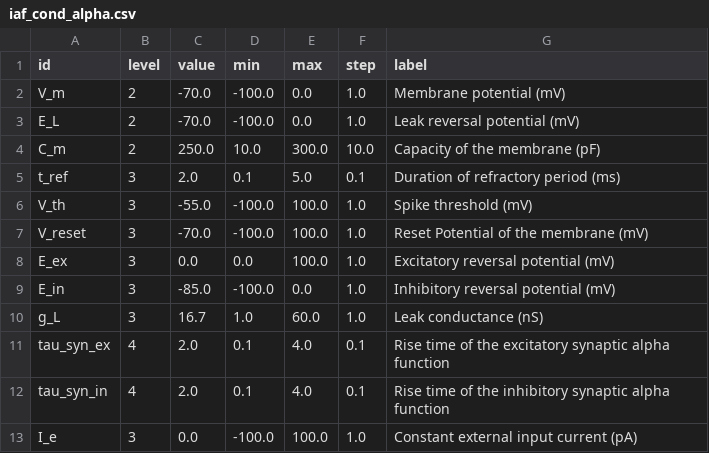
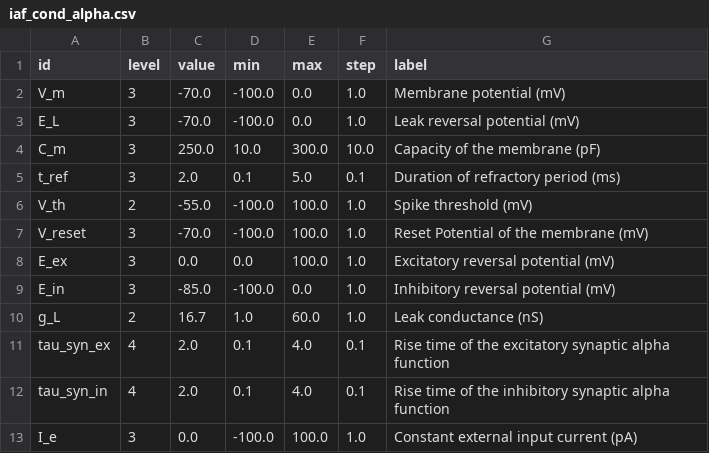
Before and after one commit to babsey/nest-desktop-legacy, a CSV file: settings/sliderDefaults/iaf_cond_alpha.csv, drawn as a sheet.

```diff
--- a/settings/sliderDefaults/iaf_cond_alpha.csv
+++ b/settings/sliderDefaults/iaf_cond_alpha.csv
@@ -1,7 +1,7 @@
 id,level,value,min,max,step,label
-V_m,2,-70.0,-100.0,0.0,1.0,Membrane potential (mV)
-E_L,2,-70.0,-100.0,0.0,1.0,Leak reversal potential (mV)
-C_m,2,250.0,10.0,300.0,10.0,Capacity of the membrane (pF)
+V_m,3,-70.0,-100.0,0.0,1.0,Membrane potential (mV)
+E_L,3,-70.0,-100.0,0.0,1.0,Leak reversal potential (mV)
+C_m,3,250.0,10.0,300.0,10.0,Capacity of the membrane (pF)
 t_ref,3,2.0,0.1,5.0,0.1,Duration of refractory period (ms)
-V_th,3,-55.0,-100.0,100.0,1.0,Spike threshold (mV)
+V_th,2,-55.0,-100.0,100.0,1.0,Spike threshold (mV)
 V_reset,3,-70.0,-100.0,100.0,1.0,Reset Potential of the membrane (mV)
@@ -9,3 +9,3 @@ E_ex,3,0.0,0.0,100.0,1.0,Excitatory reversal potential (mV)
 E_in,3,-85.0,-100.0,0.0,1.0,Inhibitory reversal potential (mV)
-g_L,3,16.7,1.0,60.0,1.0,Leak conductance (nS)
+g_L,2,16.7,1.0,60.0,1.0,Leak conductance (nS)
 tau_syn_ex,4,2.0,0.1,4.0,0.1,Rise time of the excitatory synaptic alpha function
```
Also changed, not shown: settings/sliderDefaults/ac_generator.csv, settings/sliderDefaults/iaf_neuron.csv, 52 other files.
